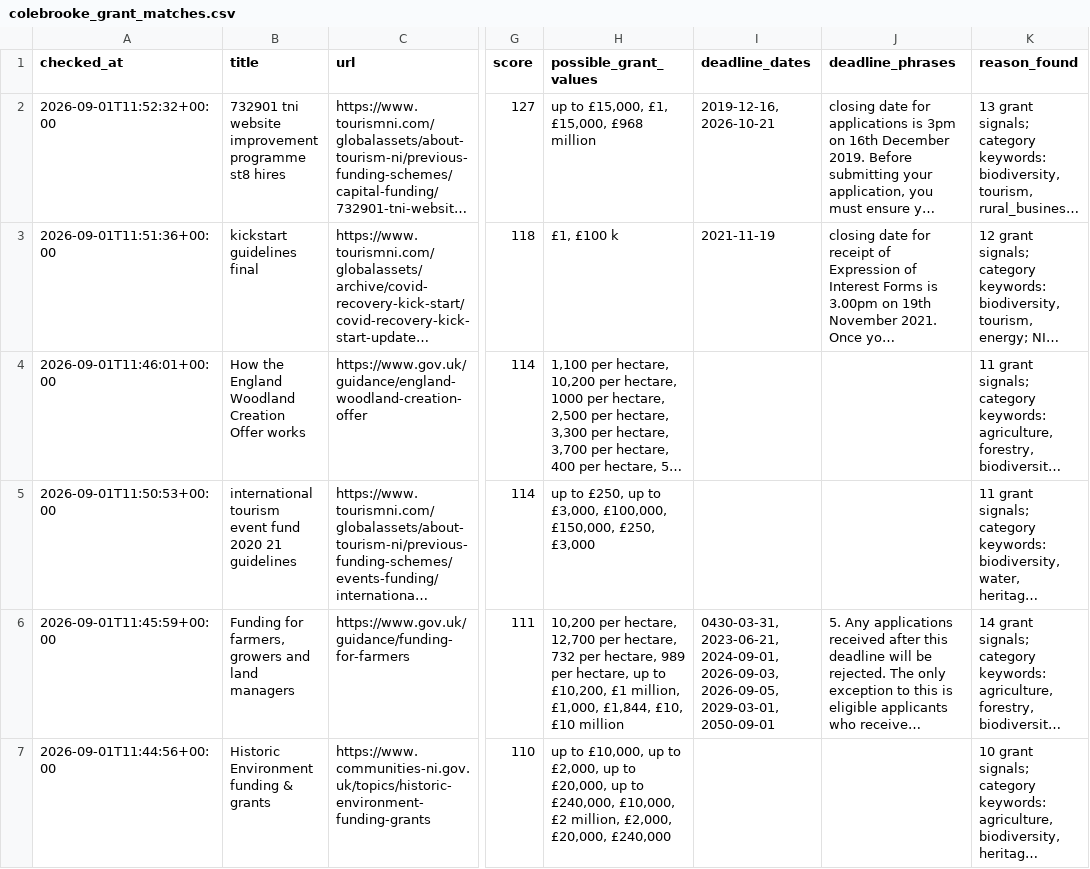
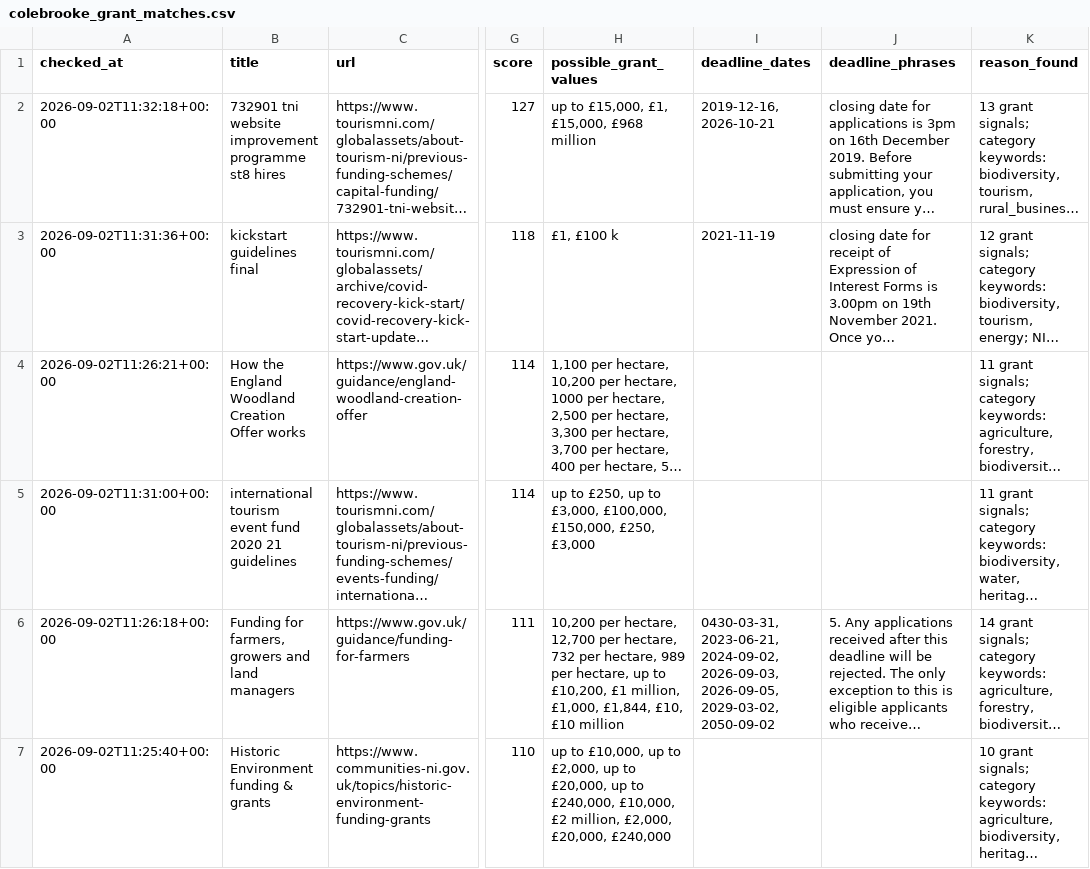
Before and after one commit to TaharusBrooke/BrockGrantFinder, a CSV file: colebrooke_grant_matches.csv, drawn as a sheet; only a part is shown, gaps mark what is left out; long unchanged cells end in …; the diff covers the shown part only; the diff names each change by its address in the sheet, - before the commit and + after, or states it on an @@ line.

```diff
--- a/colebrooke_grant_matches.csv
+++ b/colebrooke_grant_matches.csv
-A2 (checked_at): 2026-09-01T11:52:32+00:00
+A2 (checked_at): 2026-09-02T11:32:18+00:00
-A3 (checked_at): 2026-09-01T11:51:36+00:00
+A3 (checked_at): 2026-09-02T11:31:36+00:00
-A4 (checked_at): 2026-09-01T11:46:01+00:00
+A4 (checked_at): 2026-09-02T11:26:21+00:00
-A5 (checked_at): 2026-09-01T11:50:53+00:00
+A5 (checked_at): 2026-09-02T11:31:00+00:00
-A6 (checked_at): 2026-09-01T11:45:59+00:00
+A6 (checked_at): 2026-09-02T11:26:18+00:00
-I6 (deadline_dates): 0430-03-31, 2023-06-21, 2024-09-01, 2026-09-03, 2026-09-05, 2029-03-01, 2050-09-01
+I6 (deadline_dates): 0430-03-31, 2023-06-21, 2024-09-02, 2026-09-03, 2026-09-05, 2029-03-02, 2050-09-02
-A7 (checked_at): 2026-09-01T11:44:56+00:00
+A7 (checked_at): 2026-09-02T11:25:40+00:00
```
Also changed, not shown: 15 edited cells elsewhere in this file, grant_review_pages.csv.
